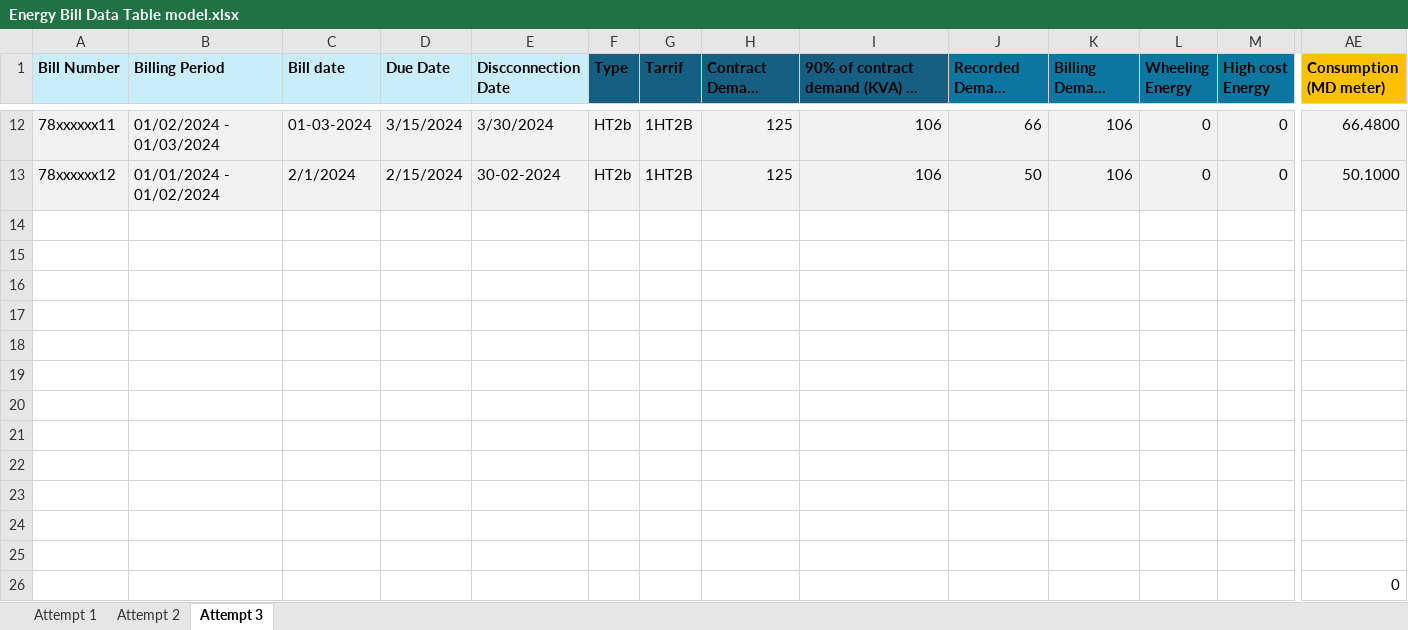
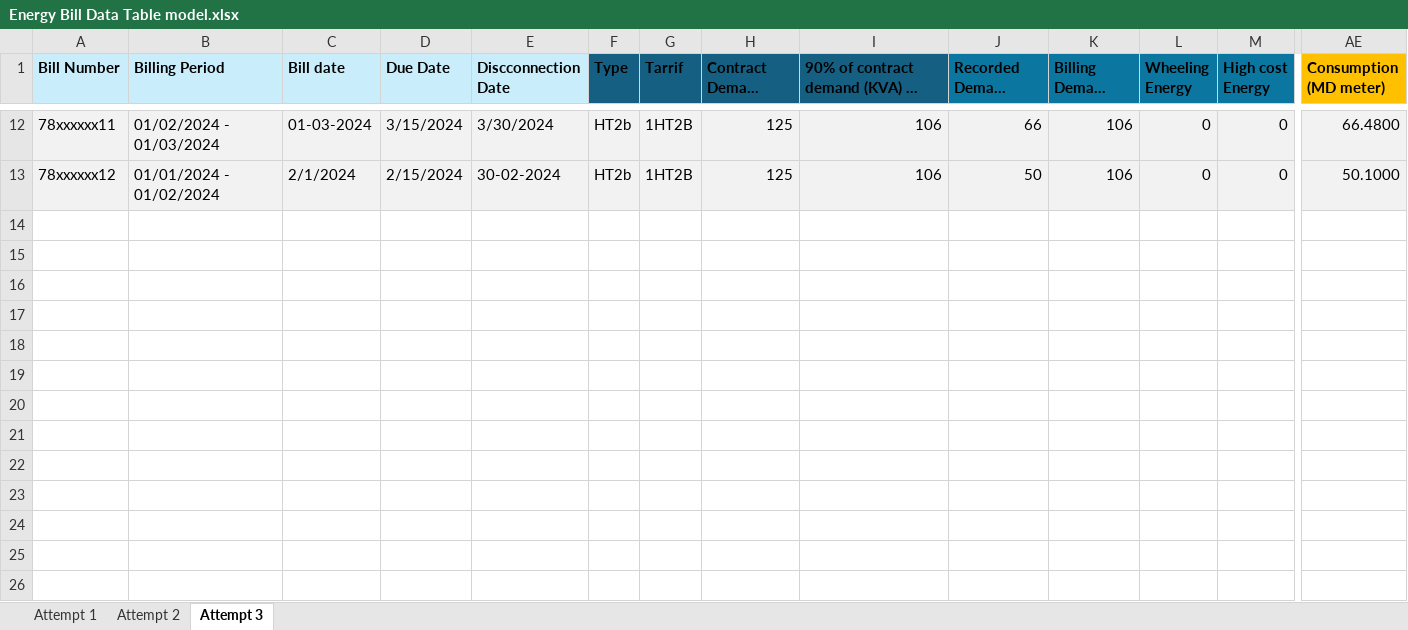
Before and after one commit to Anithaconsultant/hvac_login, an Excel workbook: phantomload_dev/staticfiles/docs/Task02/Energy Bill Data Table model.xlsx, sheet Attempt 3, drawn as a sheet; only a part is shown, gaps mark what is left out; long unchanged cells end in …; values as stored, in another font and other column widths than the file's, no borders; rows hold the shown columns only; the diff names each change by its address in the sheet, - before the commit and + after, or states it on an @@ line.

```diff
--- a/phantomload_dev/staticfiles/docs/Task02/Energy Bill Data Table model.xlsx (sheet Attempt 3)
+++ b/phantomload_dev/staticfiles/docs/Task02/Energy Bill Data Table model.xlsx (sheet Attempt 3)
-row 14: (empty)
-row 15: (empty)
-row 16: (empty)
-row 17: (empty)
-row 18: (empty)
-row 19: (empty)
-row 20: (empty)
-row 21: (empty)
-row 22: (empty)
-row 23: (empty)
-row 24: (empty)
-row 25: (empty)
-row 26:  |  |  |  |  |  |  |  |  |  |  |  |  | 0
```
Also changed, not shown: sheet Attempt 2, 41 other files.
